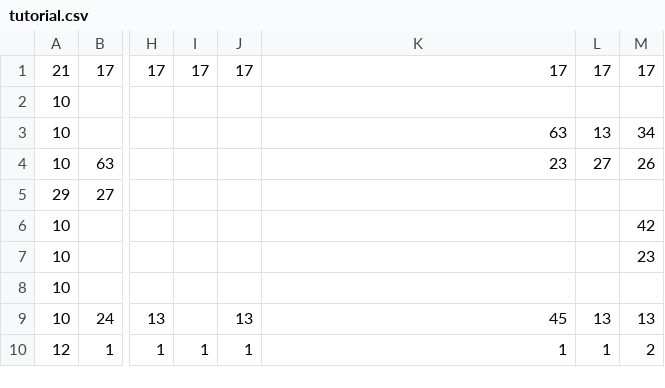
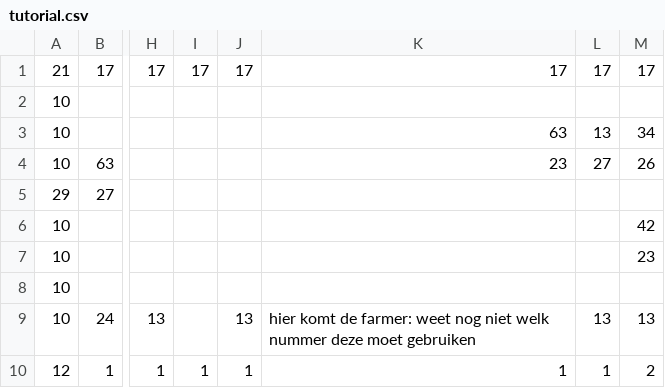
Before and after one commit to Eangames/Speedy-chicken, a CSV file: tutorial.csv, drawn as a sheet; only a part is shown, gaps mark what is left out; the diff names each change by its address in the sheet, - before the commit and + after, or states it on an @@ line.

```diff
--- a/tutorial.csv
+++ b/tutorial.csv
-K9: 45
+K9: hier komt de farmer: weet nog niet welk nummer deze moet gebruiken
```
Also changed, not shown: 3 other files.
